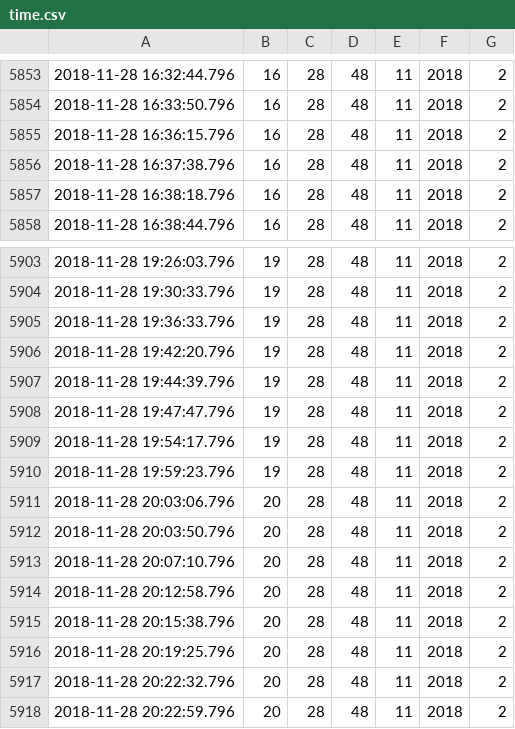
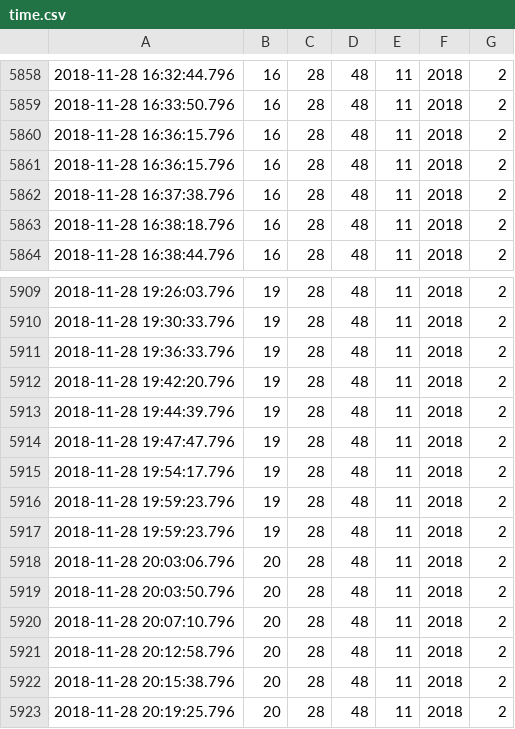
Before and after one commit to beliu/sparkify_postgres, a CSV file: time.csv, drawn as a sheet; only a part is shown, gaps mark what is left out; the shorter side is filled out with more unchanged rows; the diff covers the shown part only.

```diff
--- a/time.csv
+++ b/time.csv
@@ -5855,2 +5860,3 @@
 2018-11-28 16:36:15.796	16	28	48	11	2018	2
+2018-11-28 16:36:15.796	16	28	48	11	2018	2
 2018-11-28 16:37:38.796	16	28	48	11	2018	2
@@ -5909,2 +5915,3 @@
 2018-11-28 19:54:17.796	19	28	48	11	2018	2
+2018-11-28 19:59:23.796	19	28	48	11	2018	2
 2018-11-28 19:59:23.796	19	28	48	11	2018	2
```
Also changed, not shown: 5 added rows elsewhere in this file, artists.csv, 6 other files.
